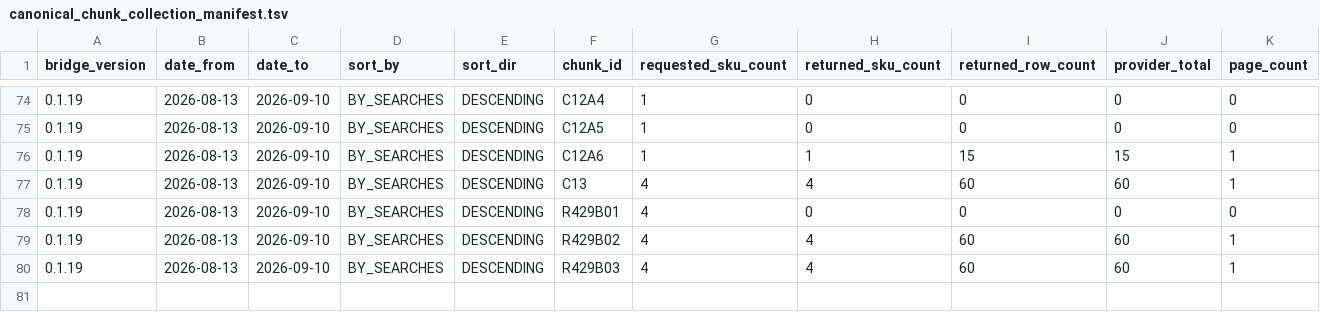
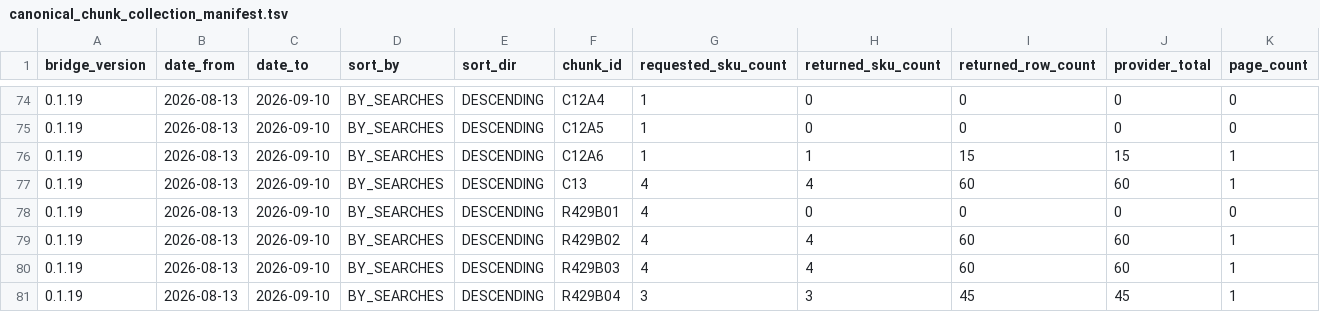
Before and after one commit to MaksimUnimax/blood_sand, a TSV file: продажи/статистика/ozon/raw/2026-08-13_2026-09-10/canonical_chunk_collection_manifest.tsv, drawn as a sheet; only a part is shown, gaps mark what is left out; rows hold the shown columns only; the diff names each change by its address in the sheet, - before the commit and + after, or states it on an @@ line.

Commit message:
Record BY_SEARCHES DESC R429B04 persistence

```diff
--- a/продажи/статистика/ozon/raw/2026-08-13_2026-09-10/canonical_chunk_collection_manifest.tsv
+++ b/продажи/статистика/ozon/raw/2026-08-13_2026-09-10/canonical_chunk_collection_manifest.tsv
+row 81: 0.1.19 | 2026-08-13 | 2026-09-10 | BY_SEARCHES | DESCENDING | R429B04 | 3 | 3 | 45 | 45 | 1
```
